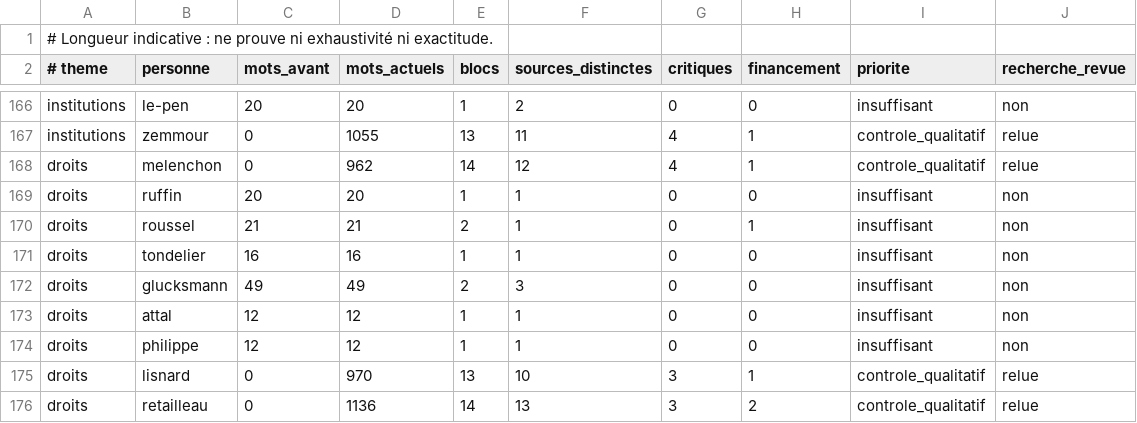
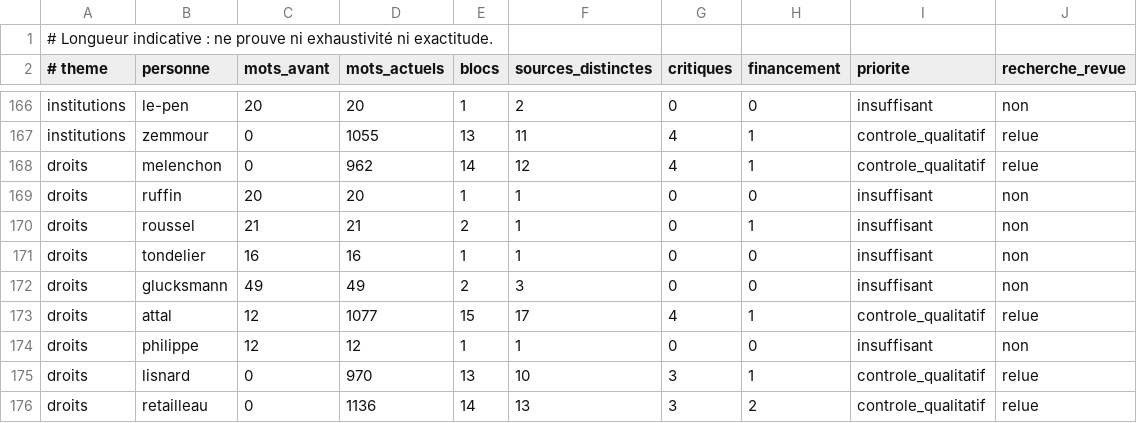
Before and after one commit to adrienconrath/pourquivoter, a TSV file: data/audit-couverture.tsv, drawn as a sheet; only a part is shown, gaps mark what is left out.

```diff
--- a/data/audit-couverture.tsv
+++ b/data/audit-couverture.tsv
@@ -172,3 +172,3 @@ droits|tondelier|16|16|1|1|0|0|insuffisant|non
 droits|glucksmann|49|49|2|3|0|0|insuffisant|non
-droits|attal|12|12|1|1|0|0|insuffisant|non
+droits|attal|12|1077|15|17|4|1|controle_qualitatif|relue
 droits|philippe|12|12|1|1|0|0|insuffisant|non
```
Also changed, not shown: data/recherches.tsv, data/sources.tsv, 3 other files.
